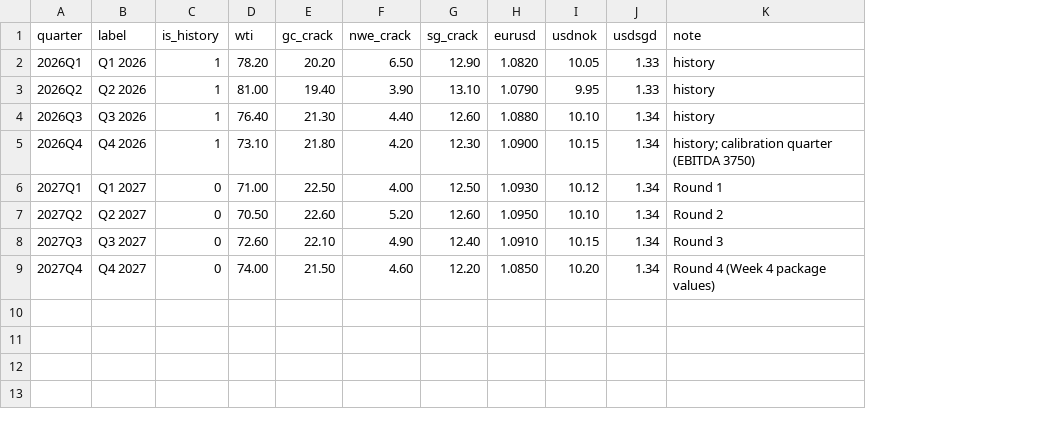
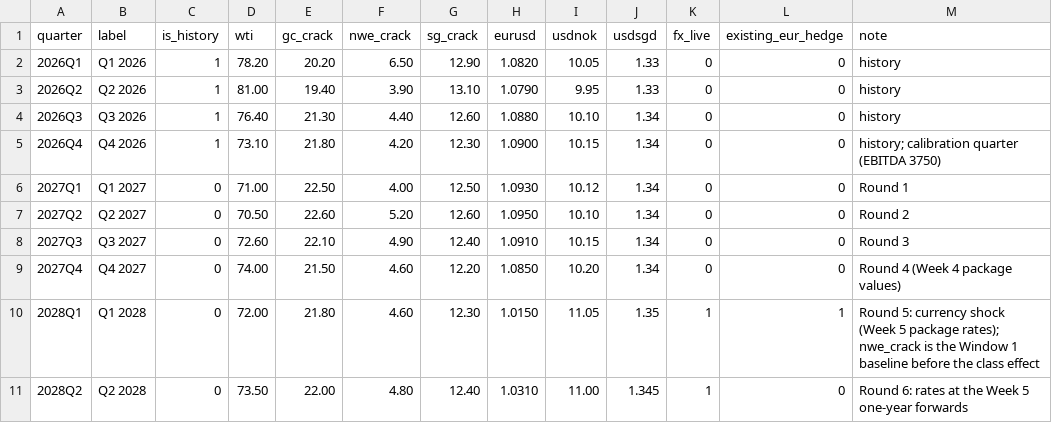
Before and after one commit to OneSmarterInc/flexee-economics, a CSV file: packages/operating-model/data/market_path.csv, drawn as a sheet; the diff names each change by its address in the sheet, - before the commit and + after, or states it on an @@ line.

```diff
--- a/packages/operating-model/data/market_path.csv
+++ b/packages/operating-model/data/market_path.csv
+column K (fx_live), rows 2-9: all 0
+column L (existing_eur_hedge), rows 2-9: all 0
+row 10: 2028Q1 | Q1 2028 | 0 | 72.00 | 21.80 | 4.60 | 12.30 | 1.0150 | 11.05 | 1.35 | 1 | 1 | Round 5: currency shock (Week 5 package rates); nwe_crack is the Window 1 baseline before the class effect
+row 11: 2028Q2 | Q2 2028 | 0 | 73.50 | 22.00 | 4.80 | 12.40 | 1.0310 | 11.00 | 1.345 | 1 | 0 | Round 6: rates at the Week 5 one-year forwards
```
Also changed, not shown: packages/operating-model/data/constants.csv, packages/operating-model/data/levers.csv, 40 other files.
